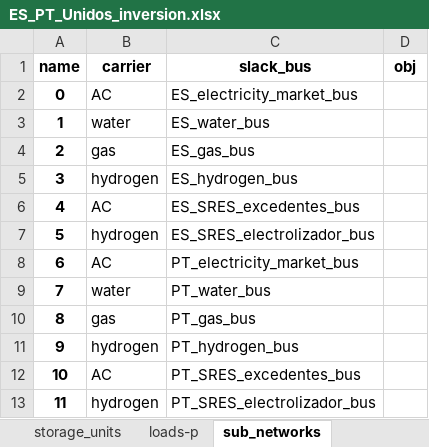
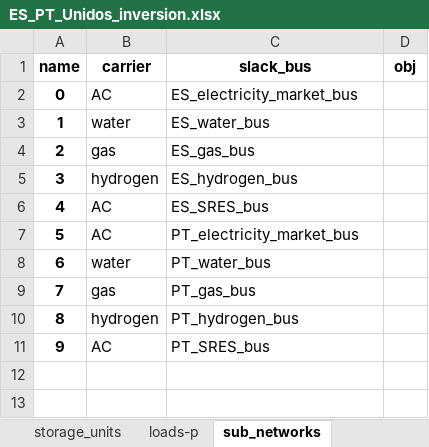
Before and after one commit to anabatres28-png/Dispatching-Project-in-PypSA, an Excel workbook: Modelo_España_Portugal/Resultados/ES_PT_Unidos_inversion.xlsx, sheet sub_networks, drawn as a sheet; values as stored, in another font and other column widths than the file's, no borders; removed rows and columns are numbered as before the commit, all else as after; the diff names each change by its address in the sheet, - before the commit and + after, or states it on an @@ line.

```diff
--- a/Modelo_España_Portugal/Resultados/ES_PT_Unidos_inversion.xlsx (sheet sub_networks)
+++ b/Modelo_España_Portugal/Resultados/ES_PT_Unidos_inversion.xlsx (sheet sub_networks)
-C6 (slack_bus): ES_SRES_excedentes_bus
+C6 (slack_bus): ES_SRES_bus
-row 7: 5 | hydrogen | ES_SRES_electrolizador_bus
@@ column A (name) renumbered between rows 7 and 11 @@
-C11 (slack_bus): PT_SRES_excedentes_bus
+C11 (slack_bus): PT_SRES_bus
-row 13: 11 | hydrogen | PT_SRES_electrolizador_bus
```
Also changed, not shown: sheet links-p0, sheet links-p1, sheet buses-marginal_price, sheet storage_units-state_of_charge, sheet generators-p, sheet stores-e, 10 more sheets, other sheet tabs, Modelo_España_Portugal/Resultados/ES_PT_Unidos.xlsx, 6 other files.
